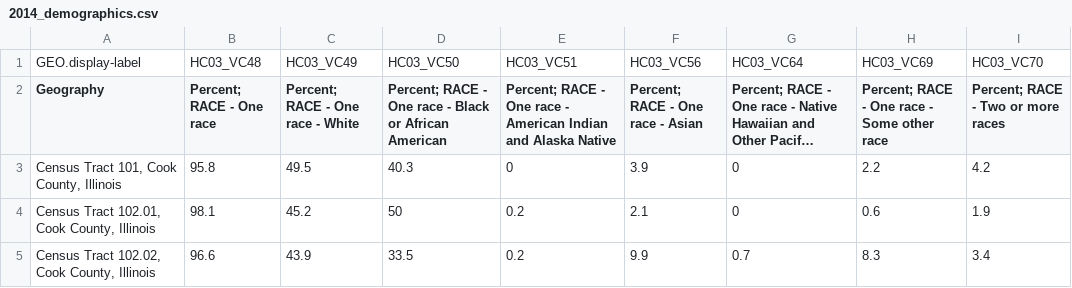
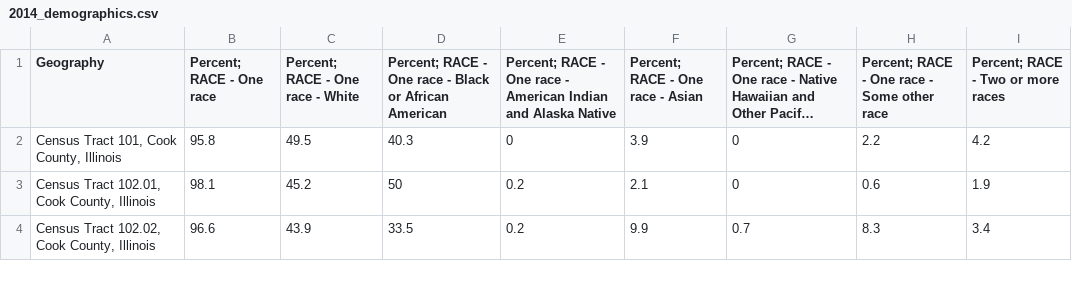
Before and after one commit to aschackm/Chicago-Construction-Map, a CSV file: data/2014_demographics.csv, drawn as a sheet; only a part is shown; long unchanged cells end in …; the diff names each change by its address in the sheet, - before the commit and + after, or states it on an @@ line.

```diff
--- a/data/2014_demographics.csv
+++ b/data/2014_demographics.csv
-row 1: GEO.display-label | HC03_VC48 | HC03_VC49 | HC03_VC50 | HC03_VC51 | HC03_VC56 | HC03_VC64 | HC03_VC69 | HC03_VC70
```
Also changed, not shown: data/2012_demographics.csv, data/2013_demographics.csv, 3 other files.
